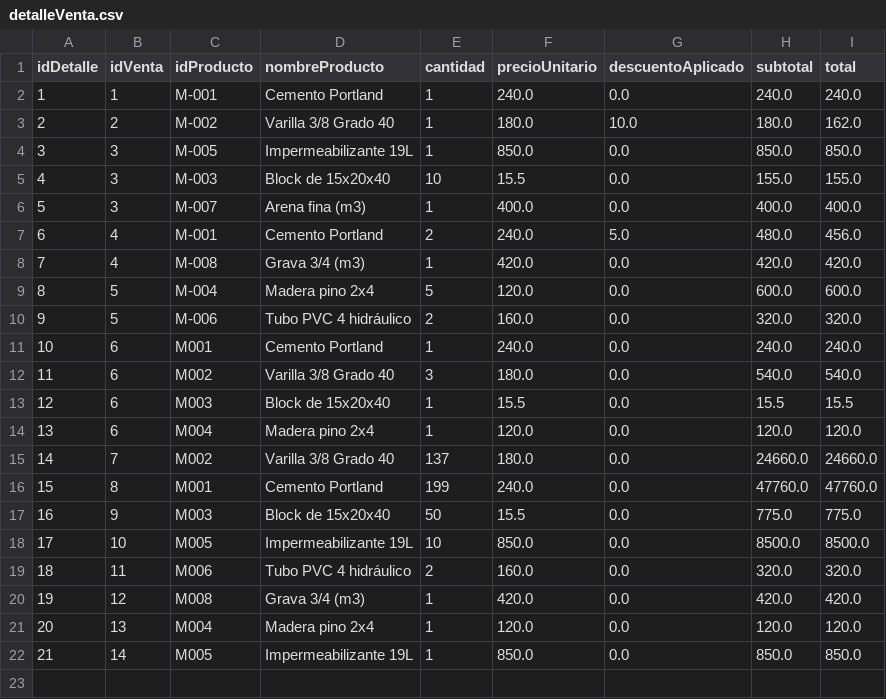
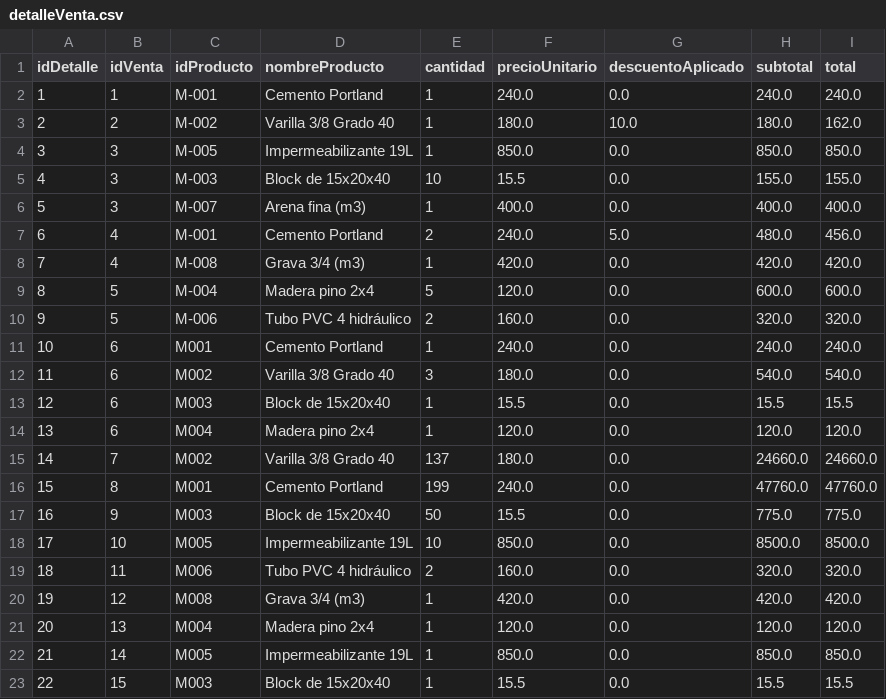
Before and after one commit to CristopherBv/ManagementSystem_MDC, a CSV file: dataBase/detalleVenta.csv, drawn as a sheet; the diff names each change by its address in the sheet, - before the commit and + after, or states it on an @@ line.

```diff
--- a/dataBase/detalleVenta.csv
+++ b/dataBase/detalleVenta.csv
+row 23: 22 | 15 | M003 | Block de 15x20x40 | 1 | 15.5 | 0.0 | 15.5 | 15.5
```
Also changed, not shown: dataBase/Productos.csv, dataBase/clientes.csv, 9 other files.
